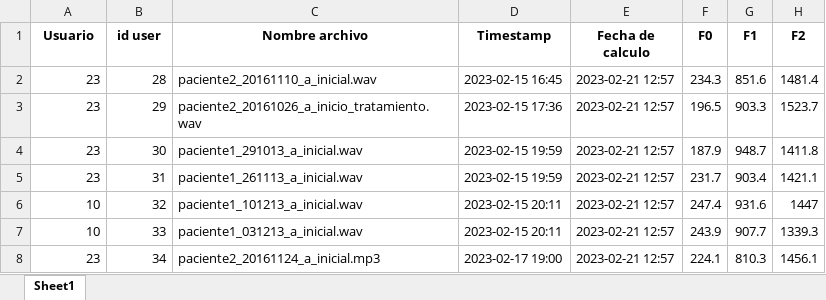
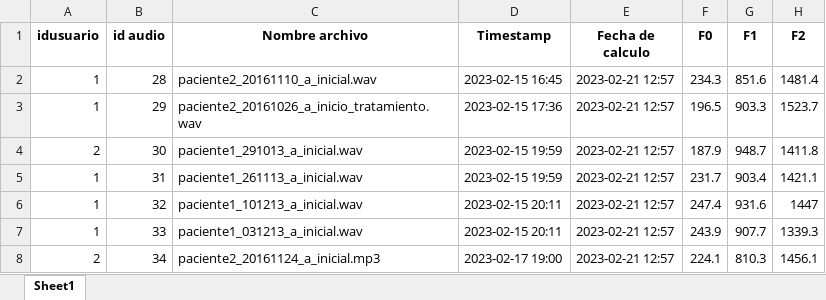
Before and after one commit to stban07/proyecto-practica-audios-main, an Excel workbook: archivos_excel/historical.xlsx, sheet Sheet1, drawn as a sheet; only a part is shown; values as stored, in another font and other column widths than the file's, no borders; the diff names each change by its address in the sheet, - before the commit and + after, or states it on an @@ line.

Commit message:
save de excel a DB

```diff
--- a/archivos_excel/historical.xlsx (sheet Sheet1)
+++ b/archivos_excel/historical.xlsx (sheet Sheet1)
-A1: Usuario
+A1: idusuario
-B1: id user
+B1: id audio
-A2:A3 (idusuario): 23
+A2:A3 (idusuario): 1
-A4 (idusuario): 23
+A4 (idusuario): 2
-A5 (idusuario): 23
+A5 (idusuario): 1
-A6:A7 (idusuario): 10
+A6:A7 (idusuario): 1
-A8 (idusuario): 23
+A8 (idusuario): 2
```
Also changed, not shown: 7 other files.
